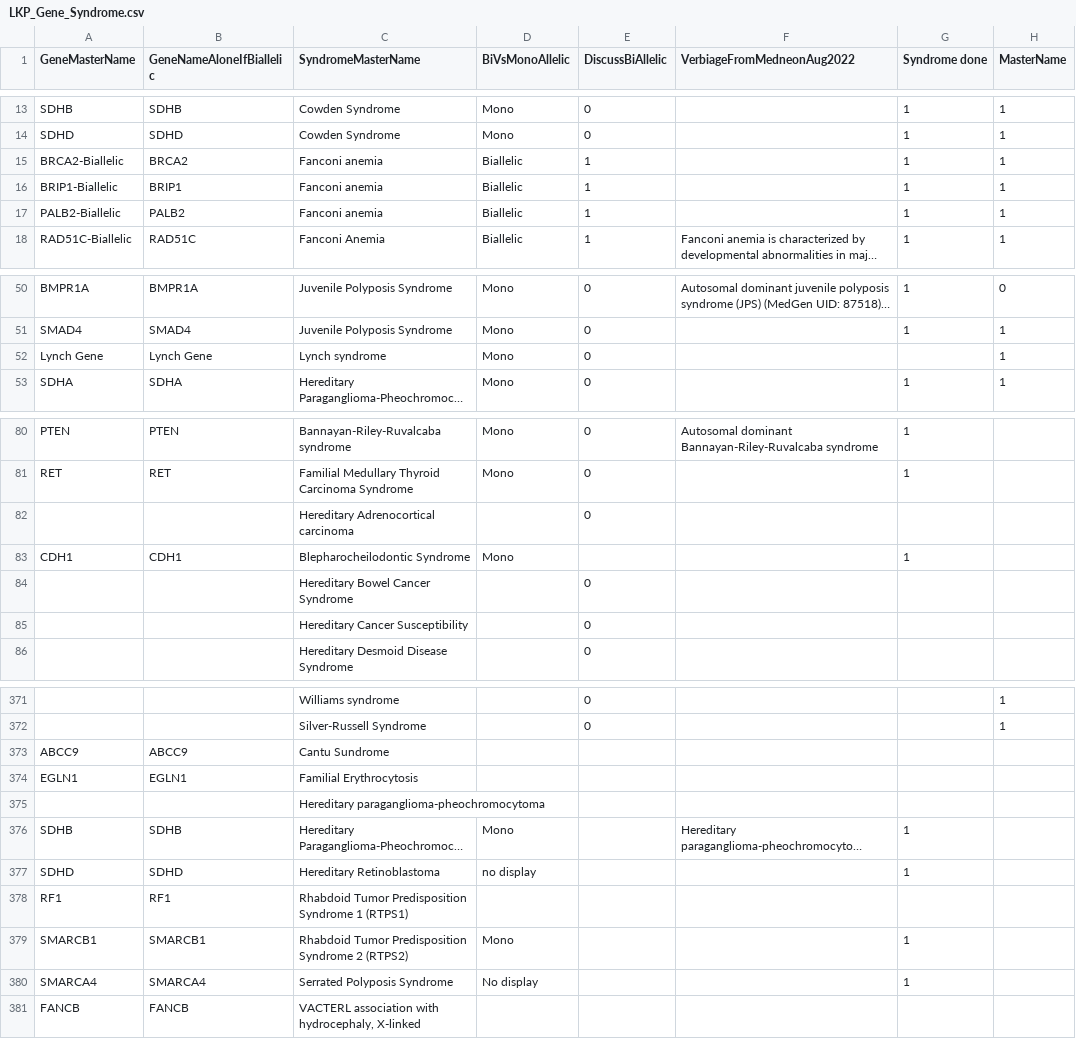
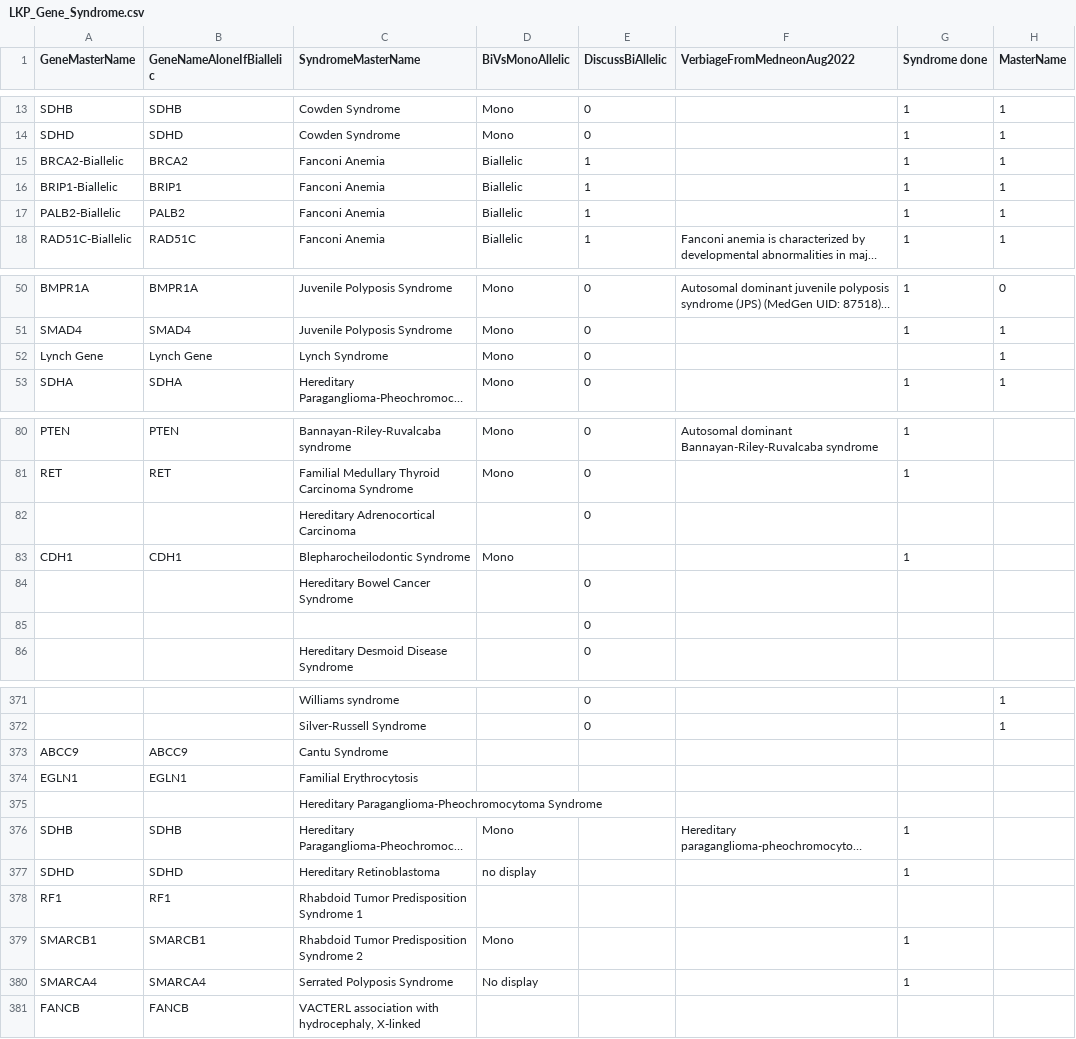
Before and after one commit to jzmoolman/graph-musc, a CSV file: data-graph-MUSC/LKP_Gene_Syndrome.csv, drawn as a sheet; only a part is shown, gaps mark what is left out; long unchanged cells end in …; the diff covers the shown part only; the diff names each change by its address in the sheet, - before the commit and + after, or states it on an @@ line.

```diff
--- a/data-graph-MUSC/LKP_Gene_Syndrome.csv
+++ b/data-graph-MUSC/LKP_Gene_Syndrome.csv
-C15:C17 (SyndromeMasterName): Fanconi anemia
+C15:C17 (SyndromeMasterName): Fanconi Anemia
-C52 (SyndromeMasterName): Lynch syndrome
+C52 (SyndromeMasterName): Lynch Syndrome
-C82 (SyndromeMasterName): Hereditary Adrenocortical carcinoma
+C82 (SyndromeMasterName): Hereditary Adrenocortical Carcinoma
-C85 (SyndromeMasterName): Hereditary Cancer Susceptibility
+C85 (SyndromeMasterName): (empty)
-C373 (SyndromeMasterName): Cantu Sundrome
+C373 (SyndromeMasterName): Cantu Syndrome
-C375 (SyndromeMasterName): Hereditary paraganglioma-pheochromocytoma
+C375 (SyndromeMasterName): Hereditary Paraganglioma-Pheochromocytoma Syndrome
-C378 (SyndromeMasterName): Rhabdoid Tumor Predisposition Syndrome 1 (RTPS1)
+C378 (SyndromeMasterName): Rhabdoid Tumor Predisposition Syndrome 1
-C379 (SyndromeMasterName): Rhabdoid Tumor Predisposition Syndrome 2 (RTPS2)
+C379 (SyndromeMasterName): Rhabdoid Tumor Predisposition Syndrome 2
```
Also changed, not shown: 2 added rows, 2 removed rows, 26 moved rows and 8 edited cells elsewhere in this file, data-graph-MUSC/LKP_GeneCancerForPrintout.csv, data-graph-MUSC/LKP_Gene_AKA.csv, 7 other files.
